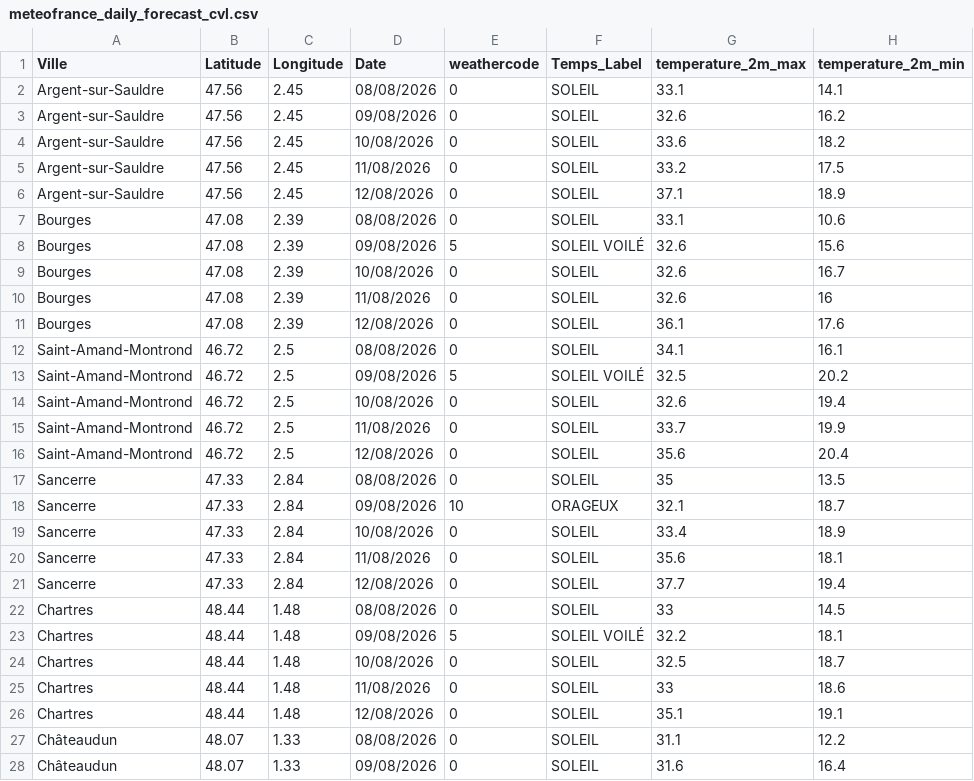
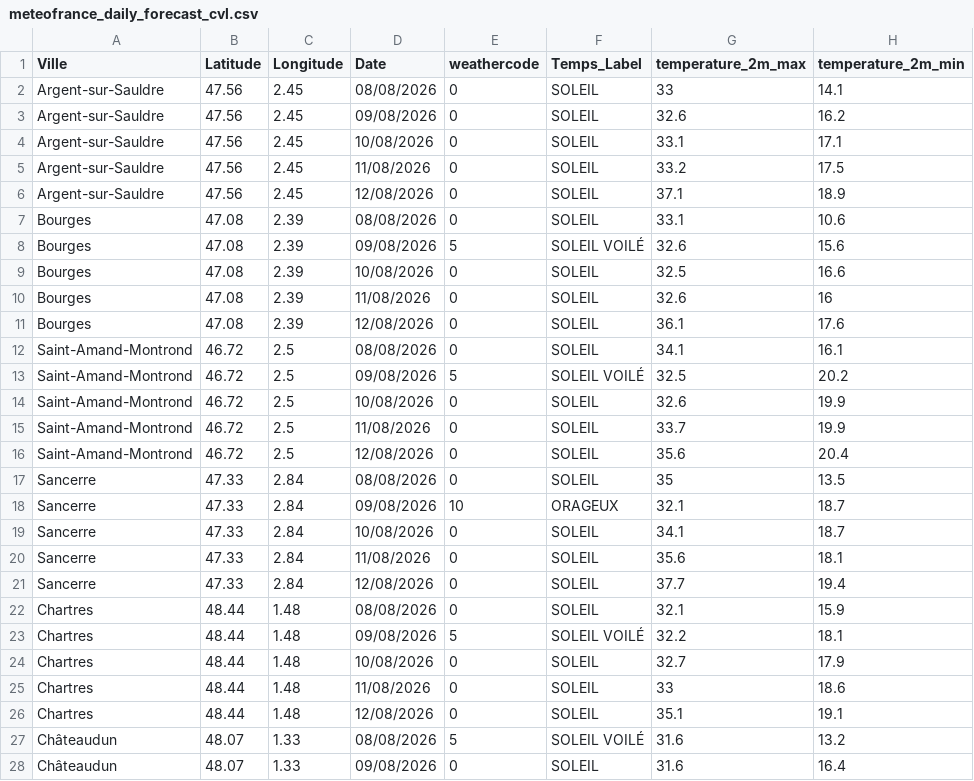
Before and after one commit to gregorylanglet59264-byte/meteo-kappa, a CSV file: meteo_cnews_2/meteofrance_daily_forecast_cvl.csv, drawn as a sheet; only a part is shown; the diff covers the shown part only.

```diff
--- a/meteo_cnews_2/meteofrance_daily_forecast_cvl.csv
+++ b/meteo_cnews_2/meteofrance_daily_forecast_cvl.csv
@@ -1,5 +1,5 @@
 Ville;Latitude;Longitude;Date;weathercode;Temps_Label;temperature_2m_max;temperature_2m_min
-Argent-sur-Sauldre;47.56;2.45;08/08/2026;0;SOLEIL;33.1;14.1
+Argent-sur-Sauldre;47.56;2.45;08/08/2026;0;SOLEIL;33;14.1
 Argent-sur-Sauldre;47.56;2.45;09/08/2026;0;SOLEIL;32.6;16.2
-Argent-sur-Sauldre;47.56;2.45;10/08/2026;0;SOLEIL;33.6;18.2
+Argent-sur-Sauldre;47.56;2.45;10/08/2026;0;SOLEIL;33.1;17.1
 Argent-sur-Sauldre;47.56;2.45;11/08/2026;0;SOLEIL;33.2;17.5
@@ -8,3 +8,3 @@ Bourges;47.08;2.39;08/08/2026;0;SOLEIL;33.1;10.6
 Bourges;47.08;2.39;09/08/2026;5;SOLEIL VOILÉ;32.6;15.6
-Bourges;47.08;2.39;10/08/2026;0;SOLEIL;32.6;16.7
+Bourges;47.08;2.39;10/08/2026;0;SOLEIL;32.5;16.6
 Bourges;47.08;2.39;11/08/2026;0;SOLEIL;32.6;16
@@ -13,3 +13,3 @@ Saint-Amand-Montrond;46.72;2.5;08/08/2026;0;SOLEIL;34.1;16.1
 Saint-Amand-Montrond;46.72;2.5;09/08/2026;5;SOLEIL VOILÉ;32.5;20.2
-Saint-Amand-Montrond;46.72;2.5;10/08/2026;0;SOLEIL;32.6;19.4
+Saint-Amand-Montrond;46.72;2.5;10/08/2026;0;SOLEIL;32.6;19.9
 Saint-Amand-Montrond;46.72;2.5;11/08/2026;0;SOLEIL;33.7;19.9
@@ -18,11 +18,11 @@ Sancerre;47.33;2.84;08/08/2026;0;SOLEIL;35;13.5
 Sancerre;47.33;2.84;09/08/2026;10;ORAGEUX;32.1;18.7
-Sancerre;47.33;2.84;10/08/2026;0;SOLEIL;33.4;18.9
+Sancerre;47.33;2.84;10/08/2026;0;SOLEIL;34.1;18.7
 Sancerre;47.33;2.84;11/08/2026;0;SOLEIL;35.6;18.1
 Sancerre;47.33;2.84;12/08/2026;0;SOLEIL;37.7;19.4
-Chartres;48.44;1.48;08/08/2026;0;SOLEIL;33;14.5
+Chartres;48.44;1.48;08/08/2026;0;SOLEIL;32.1;15.9
 Chartres;48.44;1.48;09/08/2026;5;SOLEIL VOILÉ;32.2;18.1
-Chartres;48.44;1.48;10/08/2026;0;SOLEIL;32.5;18.7
+Chartres;48.44;1.48;10/08/2026;0;SOLEIL;32.7;17.9
 Chartres;48.44;1.48;11/08/2026;0;SOLEIL;33;18.6
 Chartres;48.44;1.48;12/08/2026;0;SOLEIL;35.1;19.1
-Châteaudun;48.07;1.33;08/08/2026;0;SOLEIL;31.1;12.2
+Châteaudun;48.07;1.33;08/08/2026;5;SOLEIL VOILÉ;31.6;13.2
 Châteaudun;48.07;1.33;09/08/2026;0;SOLEIL;31.6;16.4
```
Also changed, not shown: 48 edited cells elsewhere in this file, meteo_cnews_2/meteofrance_daily_forecast_hdf.csv, meteo_cnews_2/meteofrance_daily_forecast_ile-de-france.csv, 43 other files.
